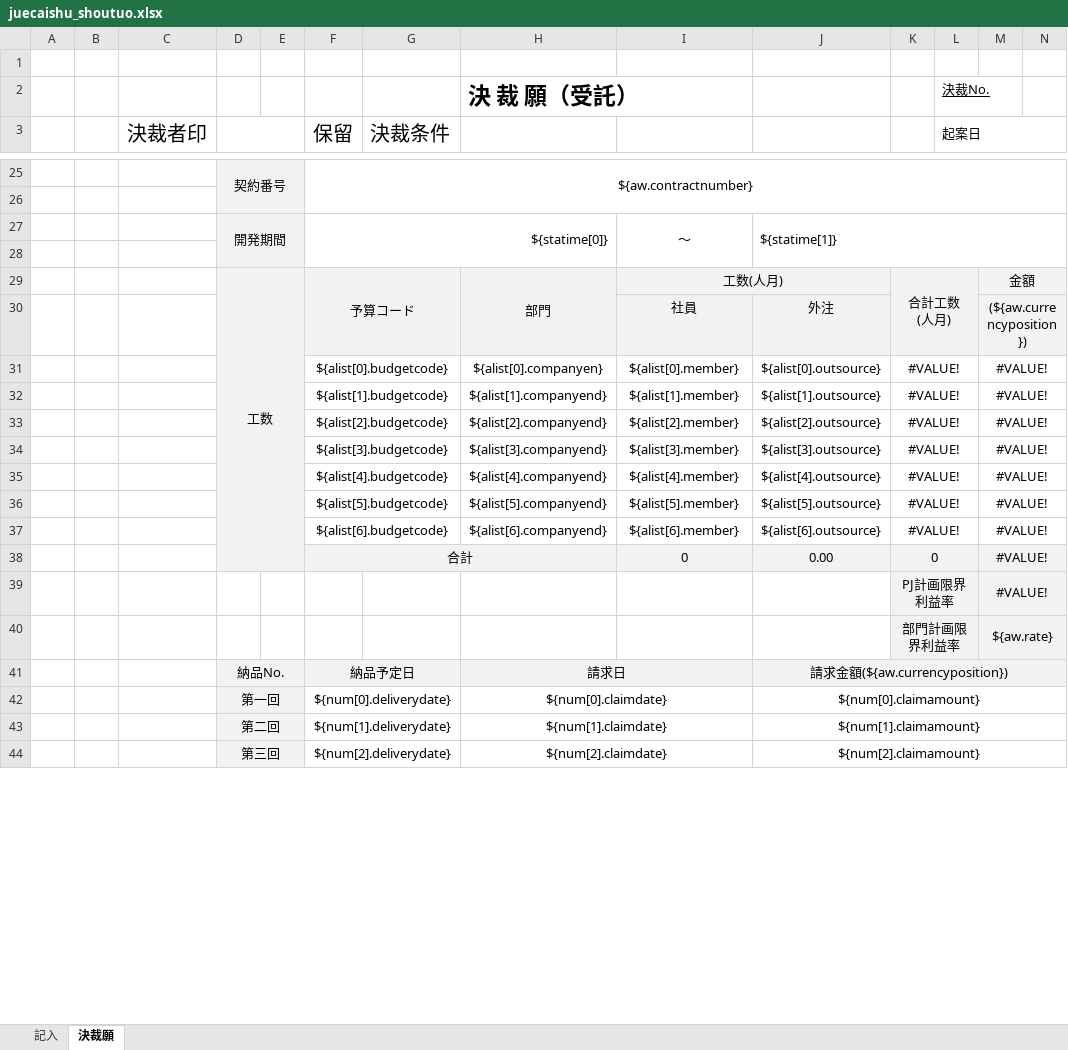
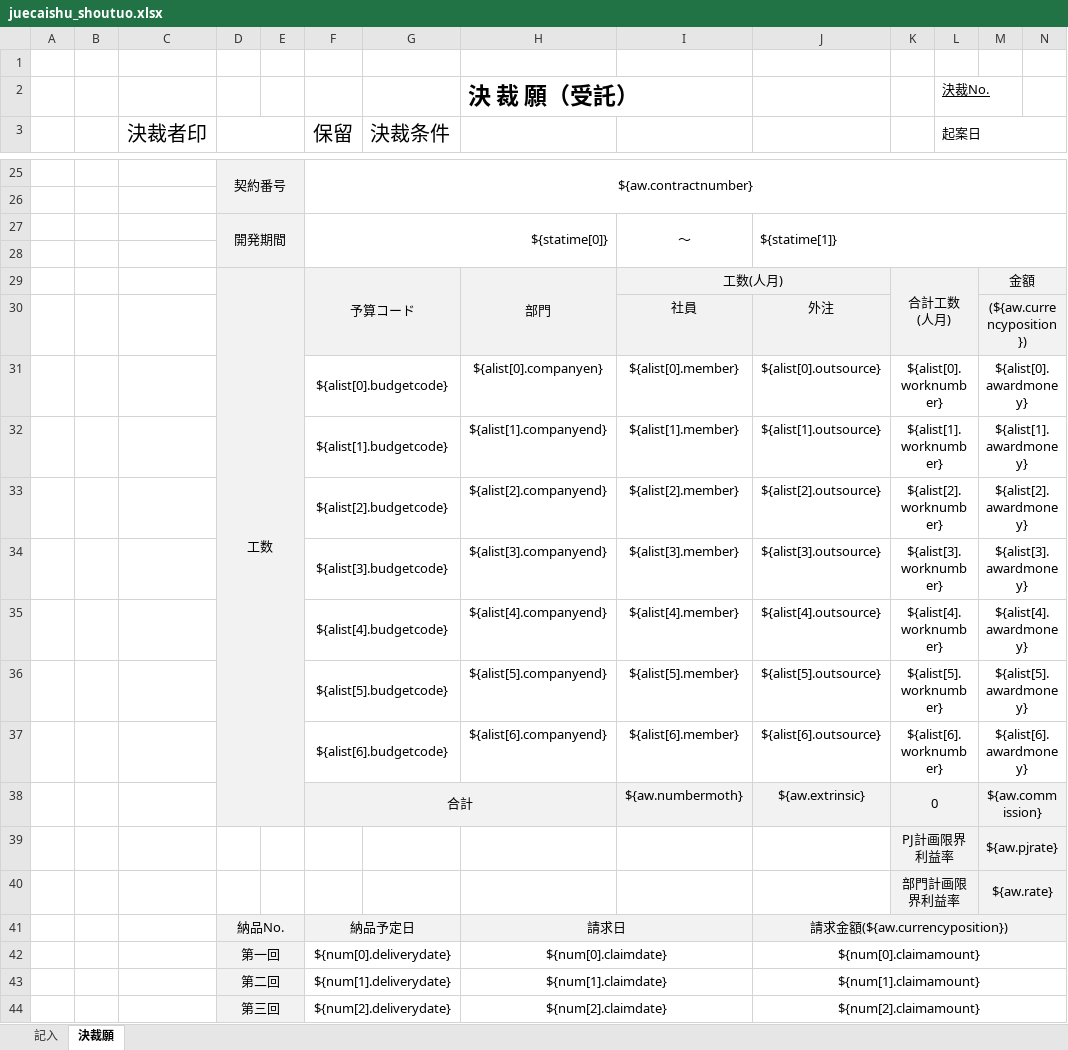
Before and after one commit to zhangtianciAnt/newparkcloud, an Excel workbook: controller/src/main/resources/jxls_templates/juecaishu_shoutuo.xlsx, sheet 決裁願, drawn as a sheet; only a part is shown, gaps mark what is left out; values as stored, in another font and other column widths than the file's, no borders; removed rows and columns are numbered as before the commit, all else as after; the diff names each change by its address in the sheet, - before the commit and + after, or states it on an @@ line.

```diff
--- a/controller/src/main/resources/jxls_templates/juecaishu_shoutuo.xlsx (sheet 決裁願)
+++ b/controller/src/main/resources/jxls_templates/juecaishu_shoutuo.xlsx (sheet 決裁願)
-K31: #VALUE!
+K31: ${alist[0].worknumber}
-M31: #VALUE!
+M31: ${alist[0].awardmoney}
-K32: #VALUE!
+K32: ${alist[1].worknumber}
-M32: #VALUE!
+M32: ${alist[1].awardmoney}
-K33: #VALUE!
+K33: ${alist[2].worknumber}
-M33: #VALUE!
+M33: ${alist[2].awardmoney}
-K34: #VALUE!
+K34: ${alist[3].worknumber}
-M34: #VALUE!
+M34: ${alist[3].awardmoney}
-K35: #VALUE!
+K35: ${alist[4].worknumber}
-M35: #VALUE!
+M35: ${alist[4].awardmoney}
-K36: #VALUE!
+K36: ${alist[5].worknumber}
-M36: #VALUE!
+M36: ${alist[5].awardmoney}
-K37: #VALUE!
+K37: ${alist[6].worknumber}
-M37: #VALUE!
+M37: ${alist[6].awardmoney}
-row 38:  |  |  |  |  | 合計 |  |  | 0 | 0.00 | 0 |  | #VALUE!
-row 39:  |  |  |  |  |  |  |  |  |  | PJ計画限界利益率 |  | #VALUE!
+row 38:  |  |  |  |  | 合計 |  |  | ${aw.numbermoth} | ${aw.extrinsic} | 0 |  | ${aw.commission}
+row 39:  |  |  |  |  |  |  |  |  |  | PJ計画限界利益率 |  | ${aw.pjrate}
```
Also changed, not shown: sheet 記入, 1 other file.
